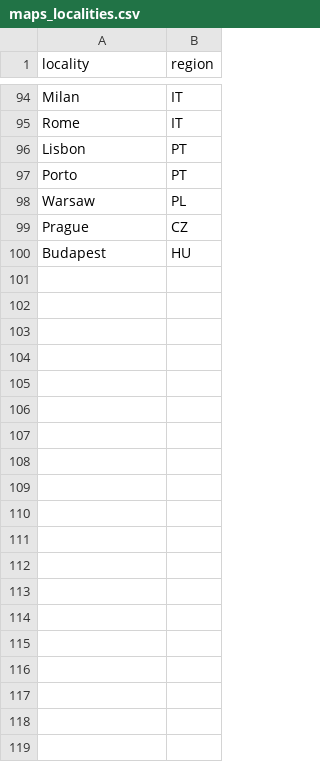
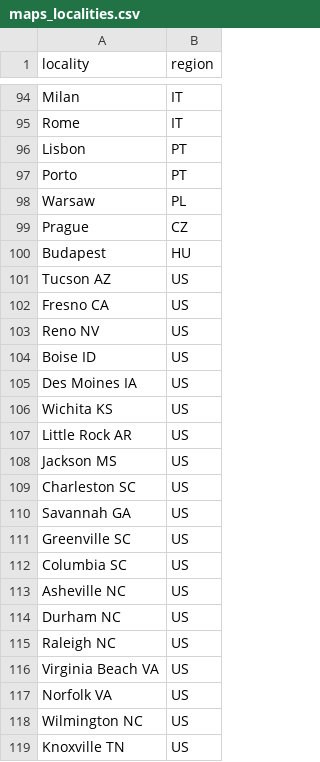
Before and after one commit to shaheryarbuttUX/ovatic-outreach-bot, a CSV file: config/maps_localities.csv, drawn as a sheet; only a part is shown, gaps mark what is left out; the diff covers the shown part only; the diff names each change by its address in the sheet, - before the commit and + after, or states it on an @@ line.

```diff
--- a/config/maps_localities.csv
+++ b/config/maps_localities.csv
+row 101: Tucson AZ | US
+row 102: Fresno CA | US
+row 103: Reno NV | US
+row 104: Boise ID | US
+row 105: Des Moines IA | US
+row 106: Wichita KS | US
+row 107: Little Rock AR | US
+row 108: Jackson MS | US
+row 109: Charleston SC | US
+row 110: Savannah GA | US
+row 111: Greenville SC | US
+row 112: Columbia SC | US
+row 113: Asheville NC | US
+row 114: Durham NC | US
+row 115: Raleigh NC | US
+row 116: Virginia Beach VA | US
+row 117: Norfolk VA | US
+row 118: Wilmington NC | US
+row 119: Knoxville TN | US
```
Also changed, not shown: 67 added rows elsewhere in this file, 1 other file.
